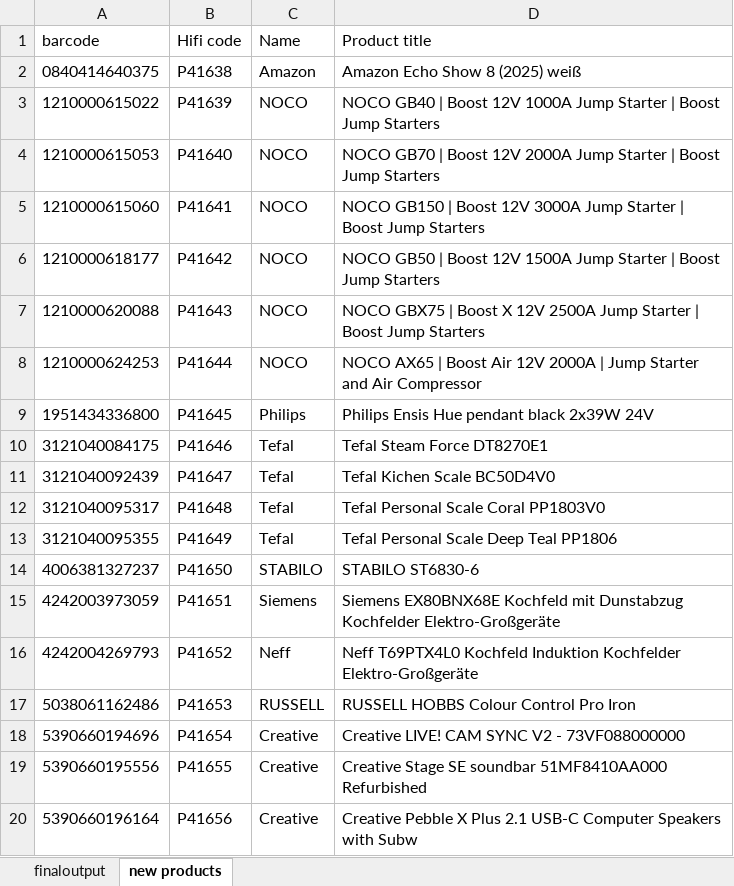
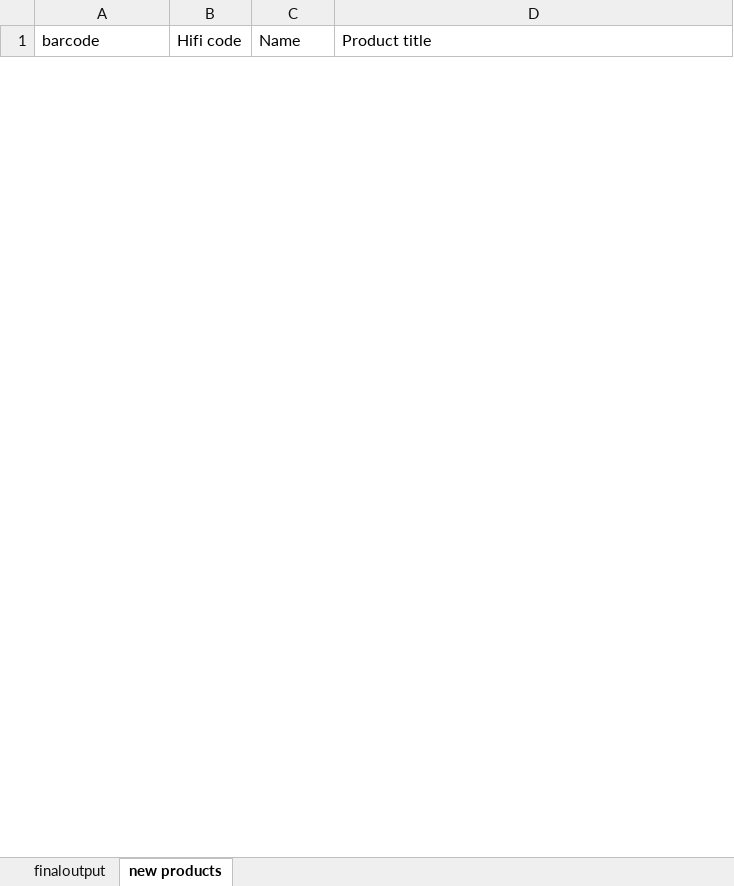
Before and after one commit to manojndev/isrealclient2, an Excel workbook: script2/finaloutput.xlsx, sheet new products, drawn as a sheet; only a part is shown; values as stored, in another font and other column widths than the file's, no borders; removed rows and columns are numbered as before the commit, all else as after; the diff covers the shown part only; the diff names each change by its address in the sheet, - before the commit and + after, or states it on an @@ line.

```diff
--- a/script2/finaloutput.xlsx (sheet new products)
+++ b/script2/finaloutput.xlsx (sheet new products)
-row 2: 0840414640375 | P41638 | Amazon | Amazon Echo Show 8 (2025) weiß
-row 3: 1210000615022 | P41639 | NOCO | NOCO GB40 | Boost 12V 1000A Jump Starter | Boost Jump Starters
-row 4: 1210000615053 | P41640 | NOCO | NOCO GB70 | Boost 12V 2000A Jump Starter | Boost Jump Starters
-row 5: 1210000615060 | P41641 | NOCO | NOCO GB150 | Boost 12V 3000A Jump Starter | Boost Jump Starters
-row 6: 1210000618177 | P41642 | NOCO | NOCO GB50 | Boost 12V 1500A Jump Starter | Boost Jump Starters
-row 7: 1210000620088 | P41643 | NOCO | NOCO GBX75 | Boost X 12V 2500A Jump Starter | Boost Jump Starters
-row 8: 1210000624253 | P41644 | NOCO | NOCO AX65 | Boost Air 12V 2000A | Jump Starter and Air Compressor
-row 9: 1951434336800 | P41645 | Philips | Philips Ensis Hue pendant black 2x39W 24V
-row 10: 3121040084175 | P41646 | Tefal | Tefal Steam Force DT8270E1
-row 11: 3121040092439 | P41647 | Tefal | Tefal Kichen Scale BC50D4V0
-row 12: 3121040095317 | P41648 | Tefal | Tefal Personal Scale Coral PP1803V0
-row 13: 3121040095355 | P41649 | Tefal | Tefal Personal Scale Deep Teal PP1806
-row 14: 4006381327237 | P41650 | STABILO | STABILO ST6830-6
-row 15: 4242003973059 | P41651 | Siemens | Siemens EX80BNX68E Kochfeld mit Dunstabzug Kochfelder Elektro-Großgeräte
-row 16: 4242004269793 | P41652 | Neff | Neff T69PTX4L0 Kochfeld Induktion Kochfelder Elektro-Großgeräte
-row 17: 5038061162486 | P41653 | RUSSELL | RUSSELL HOBBS Colour Control Pro Iron
-row 18: 5390660194696 | P41654 | Creative | Creative LIVE! CAM SYNC V2 - 73VF088000000
-row 19: 5390660195556 | P41655 | Creative | Creative Stage SE soundbar 51MF8410AA000 Refurbished
-row 20: 5390660196164 | P41656 | Creative | Creative Pebble X Plus 2.1 USB-C Computer Speakers with Subw
```
Also changed, not shown: 100 added rows and 37 removed rows elsewhere in this sheet, sheet finaloutput, script2/bol.xlsx, script2/digitec.xlsx, 11 other files.
